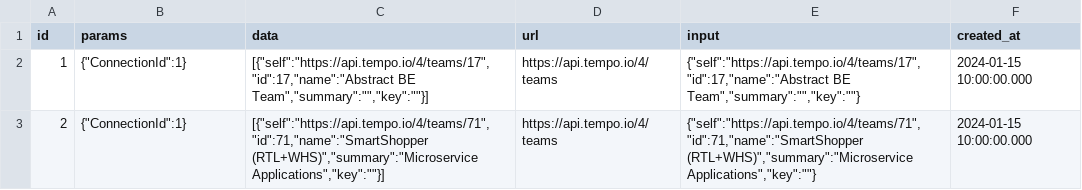
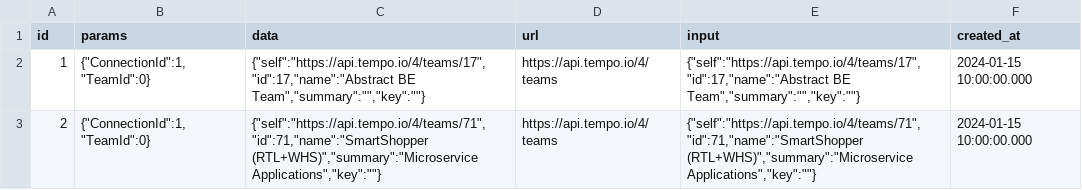
Before and after one commit to apache/devlake, a CSV file: backend/plugins/tempo/e2e/raw_tables/_raw_tempo_api_teams.csv, drawn as a sheet; the diff names each change by its address in the sheet, - before the commit and + after, or states it on an @@ line.

Commit message:
fix(tempo): align e2e team fixtures with extractor expectations
The team extractor queries _raw_tempo_api_teams with the params serialized
from TempoApiParams{ConnectionId, TeamId}, expecting the raw fixture rows
to store each team as its own record with a single-object data payload.
The previous fixture wrapped both teams into a JSON array in the data
column and used only ConnectionId in params, causing TestTeamDataFlow to
find zero matching rows.

Also extend the _tool_tempo_teams snapshot with the _raw_data_* columns
that the test verifies via ColumnWithRawData.

```diff
--- a/backend/plugins/tempo/e2e/raw_tables/_raw_tempo_api_teams.csv
+++ b/backend/plugins/tempo/e2e/raw_tables/_raw_tempo_api_teams.csv
-B2:B3 (params): {"ConnectionId":1}
+B2:B3 (params): {"ConnectionId":1,"TeamId":0}
-C2 (data): [{"self":"https://api.tempo.io/4/teams/17","id":17,"name":"Abstract BE Team","summary":"","key":""}]
+C2 (data): {"self":"https://api.tempo.io/4/teams/17","id":17,"name":"Abstract BE Team","summary":"","key":""}
-C3 (data): [{"self":"https://api.tempo.io/4/teams/71","id":71,"name":"SmartShopper (RTL+WHS)","summary":"Microservice Applications","key":""}]
+C3 (data): {"self":"https://api.tempo.io/4/teams/71","id":71,"name":"SmartShopper (RTL+WHS)","summary":"Microservice Applications","key":""}
```
Also changed, not shown: 1 other file.
